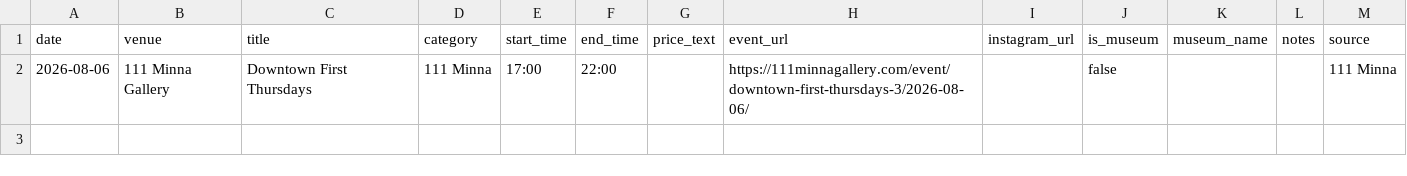
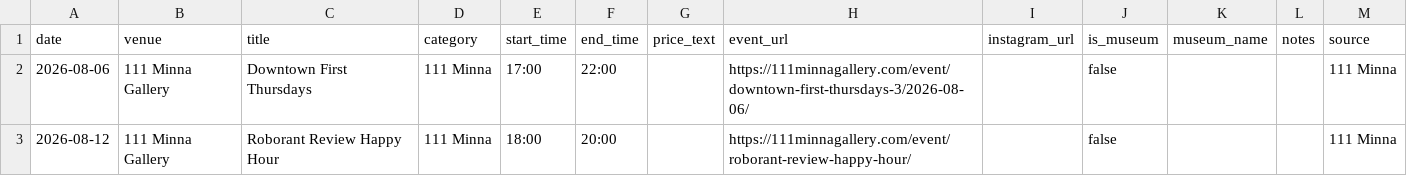
Before and after one commit to obstacleb/artlinks-data, a CSV file: minna_events.csv, drawn as a sheet.

Commit message:
Update 111 Minna events CSV

```diff
--- a/minna_events.csv
+++ b/minna_events.csv
@@ -2 +2,2 @@ date,venue,title,category,start_time,end_time,price_text,event_url,instagram_url
 2026-08-06,111 Minna Gallery,Downtown First Thursdays,111 Minna,17:00,22:00,,https://111minnagallery.com/event/downtown-first-thursdays-3/2026-08-06/,,false,,,111 Minna
+2026-08-12,111 Minna Gallery,Roborant Review Happy Hour,111 Minna,18:00,20:00,,https://111minnagallery.com/event/roborant-review-happy-hour/,,false,,,111 Minna
```
